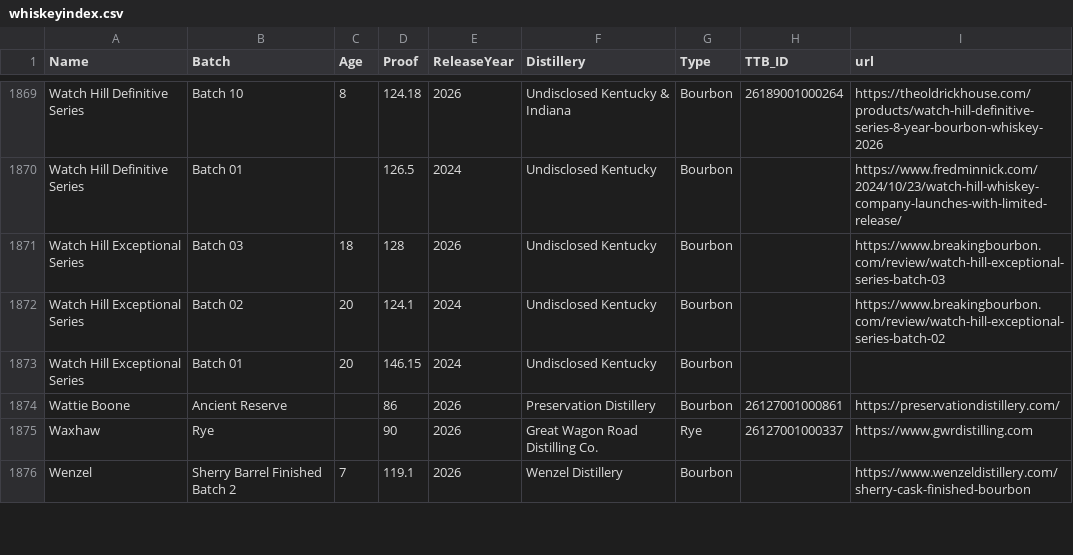
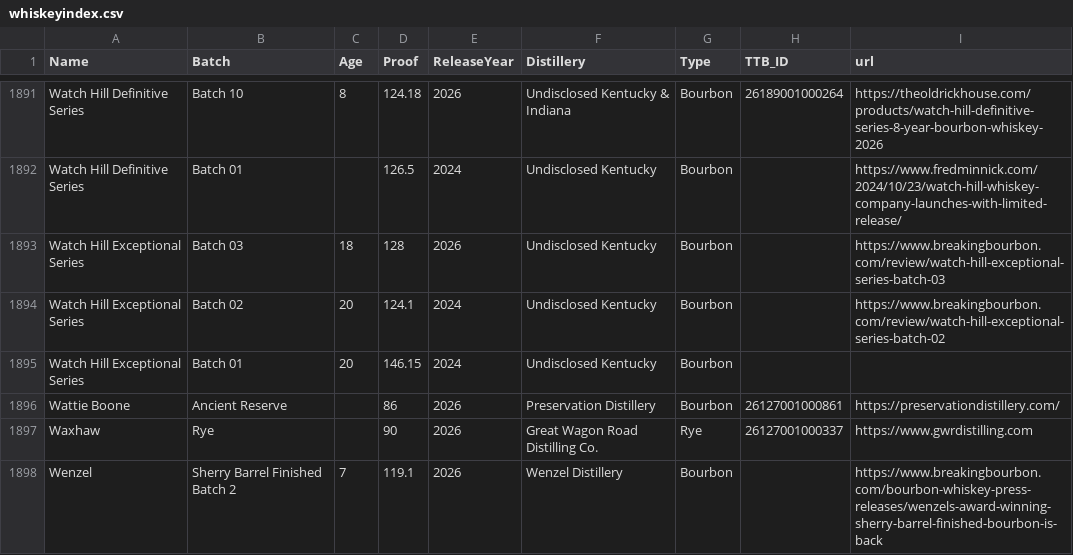
Before and after one commit to weshaggard/whiskeyproofs, a CSV file: _data/whiskeyindex.csv, drawn as a sheet; only a part is shown, gaps mark what is left out; the diff covers the shown part only.

```diff
--- a/_data/whiskeyindex.csv
+++ b/_data/whiskeyindex.csv
@@ -1875,2 +1897,2 @@ Wattie Boone,Ancient Reserve,,86,2026,Preservation Distillery,Bourbon,2612700100
 Waxhaw,Rye,,90,2026,Great Wagon Road Distilling Co.,Rye,26127001000337,https://www.gwrdistilling.com
-Wenzel,Sherry Barrel Finished Batch 2,7,119.1,2026,Wenzel Distillery,Bourbon,,https://www.wenzeldistillery.com/sherry-cask-finished-bourbon
+Wenzel,Sherry Barrel Finished Batch 2,7,119.1,2026,Wenzel Distillery,Bourbon,,https://www.breakingbourbon.com/bourbon-whiskey-press-releases/wenzels-award-winning-sherry-barrel-finished-bourbon-is-back
```
Also changed, not shown: 23 added rows and 2 edited cells elsewhere in this file, 14 other files.
